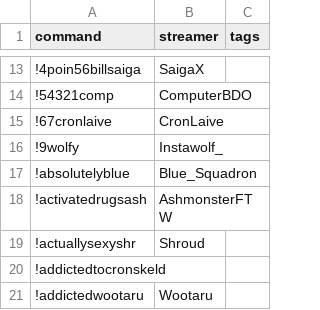
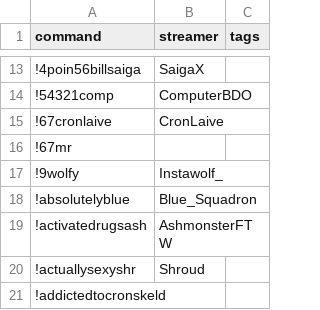
Before and after one commit to aionjanis/aionjanis.github.io, a CSV file: commands.csv, drawn as a sheet; only a part is shown, gaps mark what is left out; the shorter side is filled out with more unchanged rows; the diff names each change by its address in the sheet, - before the commit and + after, or states it on an @@ line.

Commit message:
Update commands.csv (2026-04-23T10:30:46.316Z)

```diff
--- a/commands.csv
+++ b/commands.csv
+row 16: !67mr
```
